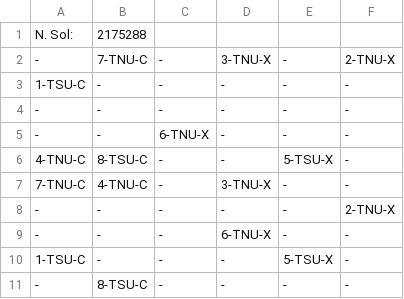
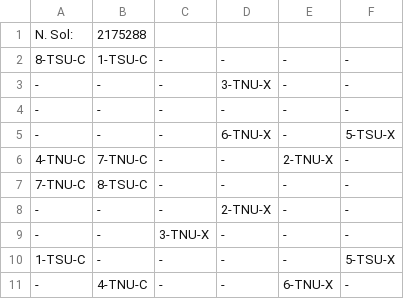
Before and after one commit to DavidY343/CSP-and-A-start-algorithm, a CSV file: datos/parking01.csv, drawn as a sheet.

```diff
--- a/datos/parking01.csv
+++ b/datos/parking01.csv
@@ -1,11 +1,11 @@
 N. Sol: ,2175288
--,7-TNU-C,-,3-TNU-X,-,2-TNU-X
-1-TSU-C,-,-,-,-,-
+8-TSU-C,1-TSU-C,-,-,-,-
+-,-,-,3-TNU-X,-,-
 -,-,-,-,-,-
--,-,6-TNU-X,-,-,-
-4-TNU-C,8-TSU-C,-,-,5-TSU-X,-
-7-TNU-C,4-TNU-C,-,3-TNU-X,-,-
--,-,-,-,-,2-TNU-X
--,-,-,6-TNU-X,-,-
-1-TSU-C,-,-,-,5-TSU-X,-
--,8-TSU-C,-,-,-,-
+-,-,-,6-TNU-X,-,5-TSU-X
+4-TNU-C,7-TNU-C,-,-,2-TNU-X,-
+7-TNU-C,8-TSU-C,-,-,-,-
+-,-,-,2-TNU-X,-,-
+-,-,3-TNU-X,-,-,-
+1-TSU-C,-,-,-,-,5-TSU-X
+-,4-TNU-C,-,-,6-TNU-X,-
```
Also changed, not shown: 3 other files.
